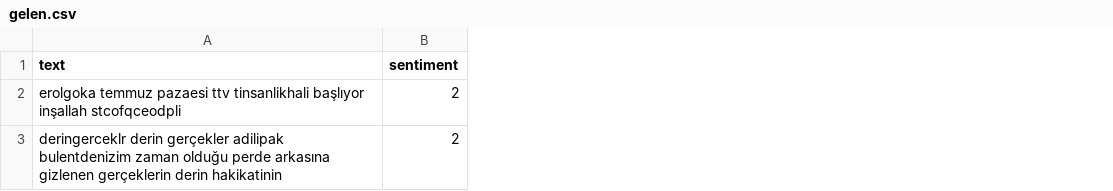
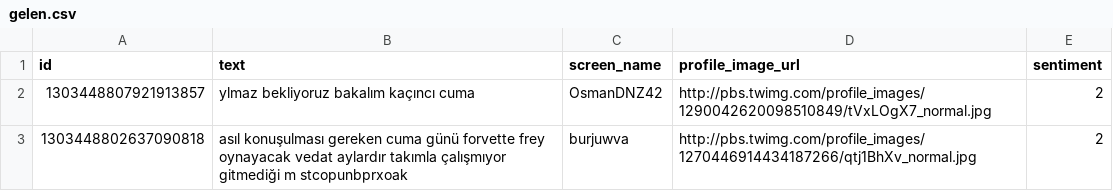
Before and after one commit to BLACKFALACON/TwitterWeb, a CSV file: media/gelen.csv, drawn as a sheet; addresses are those after the commit; the diff names each change by its address in the sheet, - before the commit and + after, or states it on an @@ line.

```diff
--- a/media/gelen.csv
+++ b/media/gelen.csv
+column A (id), rows 2-3: 1303448807921913857 | 1303448802637090818
+column C (screen_name), rows 2-3: OsmanDNZ42 | burjuwva
+column D (profile_image_url), rows 2-3: http://pbs.twimg.com/profile_images/1290042620098510849/tVxLOgX7_normal.jpg | http://pbs.twimg.com/profile_images/1270446914434187266/qtj1BhXv_normal.jpg
-B2 (text): erolgoka temmuz pazaesi ttv tinsanlikhali başlıyor inşallah stcofqceodpli
+B2 (text): ylmaz bekliyoruz bakalım kaçıncı cuma
-B3 (text): deringerceklr derin gerçekler adilipak bulentdenizim zaman olduğu perde arkasına gizlenen gerçeklerin derin hakikatinin
+B3 (text): asıl konuşulması gereken cuma günü forvette frey oynayacak vedat aylardır takımla çalışmıyor gitmediği m stcopunbprxoak
```
Also changed, not shown: 4 other files.
